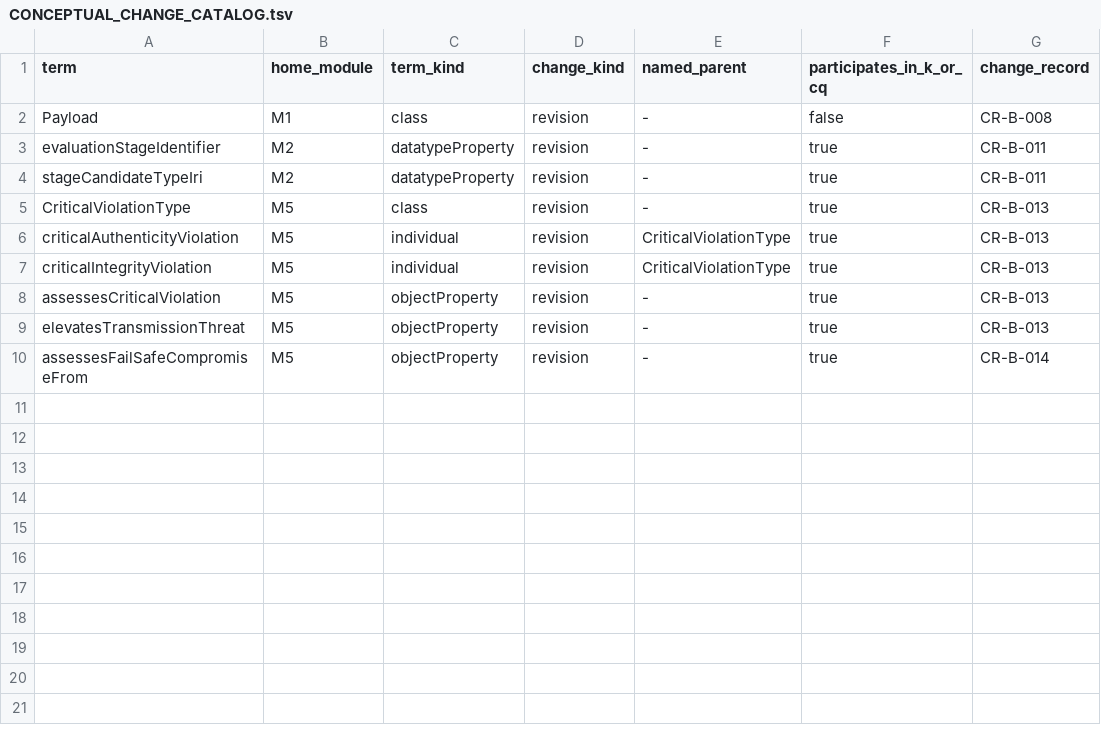
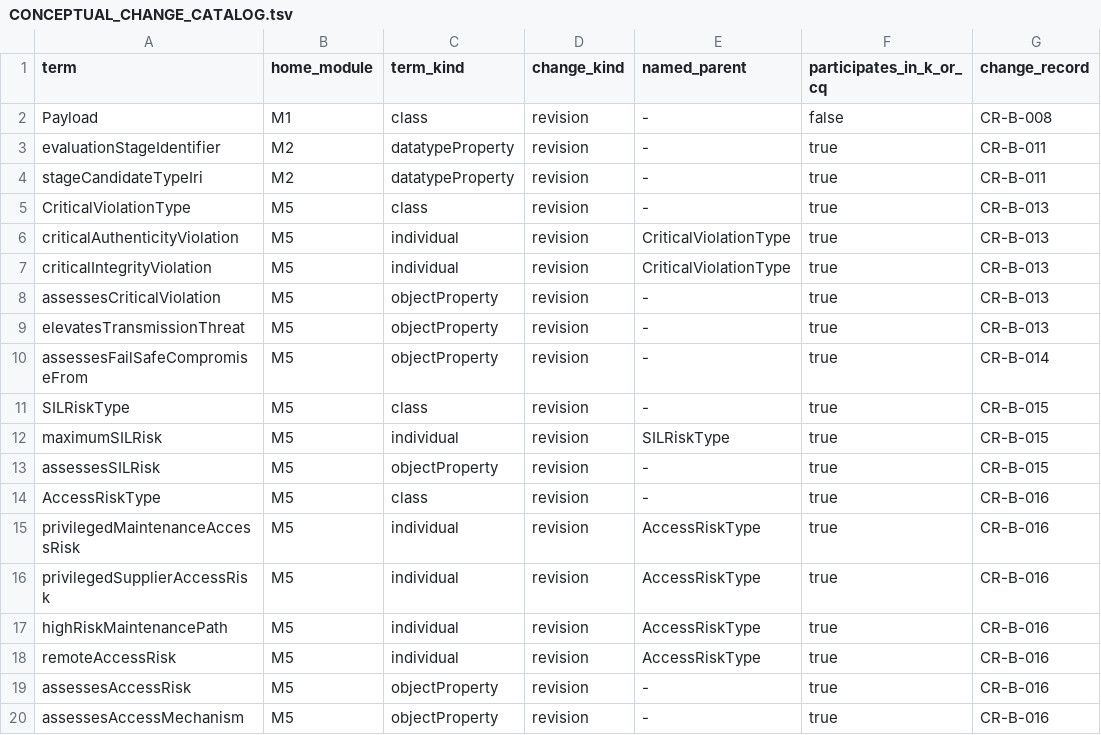
Before and after one commit to maryshap/railsec-scope-ontology, a TSV file: docs/CONCEPTUAL_CHANGE_CATALOG.tsv, drawn as a sheet; the diff names each change by its address in the sheet, - before the commit and + after, or states it on an @@ line.

Commit message:
feat: add SIL and access risk slices

```diff
--- a/docs/CONCEPTUAL_CHANGE_CATALOG.tsv
+++ b/docs/CONCEPTUAL_CHANGE_CATALOG.tsv
+row 11: SILRiskType | M5 | class | revision | - | true | CR-B-015
+row 12: maximumSILRisk | M5 | individual | revision | SILRiskType | true | CR-B-015
+row 13: assessesSILRisk | M5 | objectProperty | revision | - | true | CR-B-015
+row 14: AccessRiskType | M5 | class | revision | - | true | CR-B-016
+row 15: privilegedMaintenanceAccessRisk | M5 | individual | revision | AccessRiskType | true | CR-B-016
+row 16: privilegedSupplierAccessRisk | M5 | individual | revision | AccessRiskType | true | CR-B-016
+row 17: highRiskMaintenancePath | M5 | individual | revision | AccessRiskType | true | CR-B-016
+row 18: remoteAccessRisk | M5 | individual | revision | AccessRiskType | true | CR-B-016
+row 19: assessesAccessRisk | M5 | objectProperty | revision | - | true | CR-B-016
+row 20: assessesAccessMechanism | M5 | objectProperty | revision | - | true | CR-B-016
```
Also changed, not shown: reports/entity-formalisation-matrix.tsv, reports/inferred-class-hierarchy.tsv, 12 other files.
